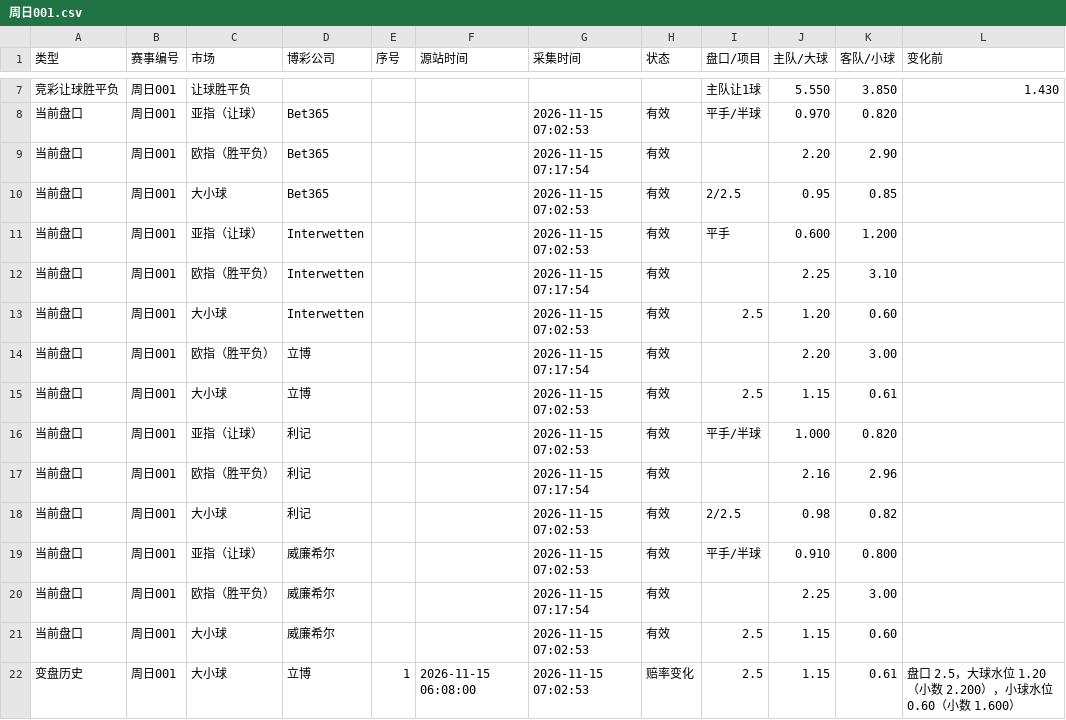
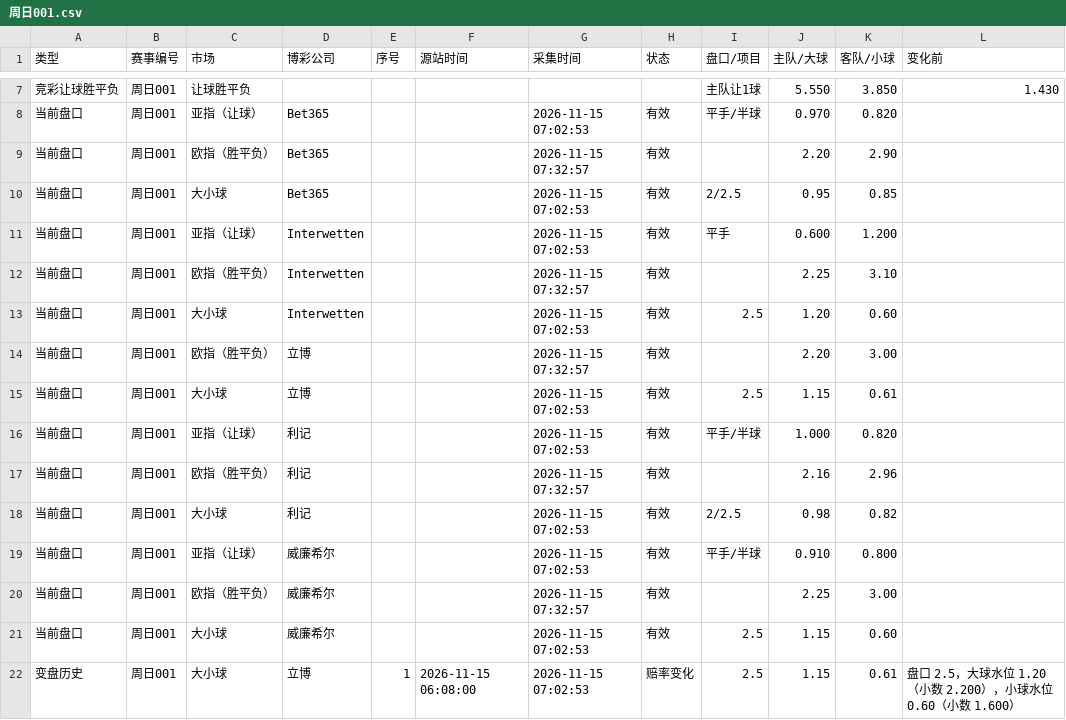
Before and after one commit to Jincheng-Z/jingcai-odds, a CSV file: events/周日001.csv, drawn as a sheet; only a part is shown, gaps mark what is left out; the diff names each change by its address in the sheet, - before the commit and + after, or states it on an @@ line.

```diff
--- a/events/周日001.csv
+++ b/events/周日001.csv
-G9 (采集时间): 2026-11-15 07:17:54
+G9 (采集时间): 2026-11-15 07:32:57
-G12 (采集时间): 2026-11-15 07:17:54
+G12 (采集时间): 2026-11-15 07:32:57
-G14 (采集时间): 2026-11-15 07:17:54
+G14 (采集时间): 2026-11-15 07:32:57
-G17 (采集时间): 2026-11-15 07:17:54
+G17 (采集时间): 2026-11-15 07:32:57
-G20 (采集时间): 2026-11-15 07:17:54
+G20 (采集时间): 2026-11-15 07:32:57
```
Also changed, not shown: 2 other files.
